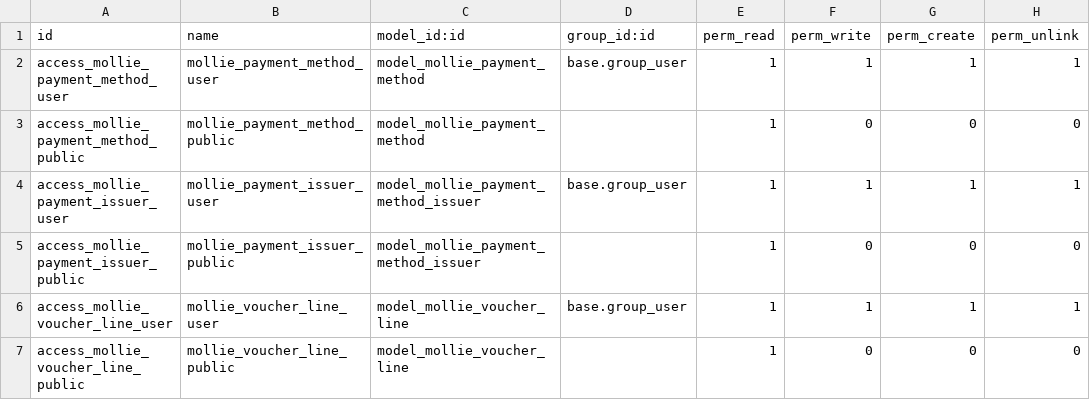
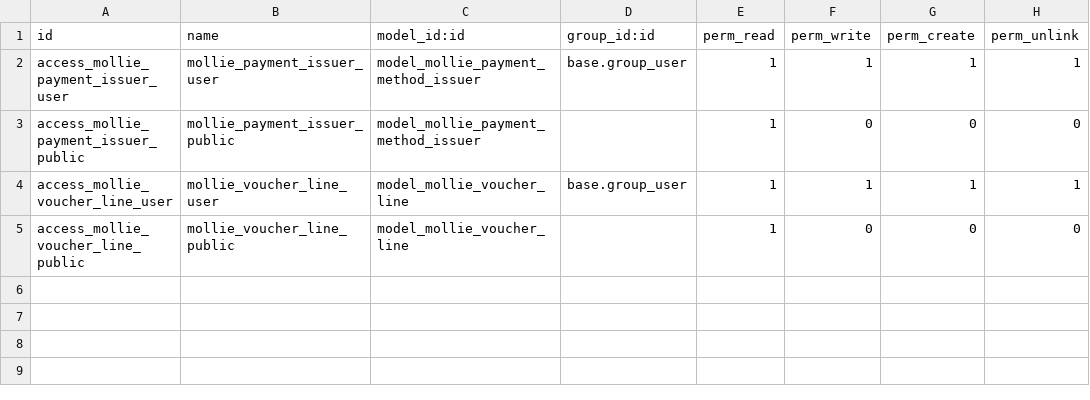
Before and after one commit to goodvines/gv-odoo, a CSV file: payment_mollie_official/security/ir.model.access.csv, drawn as a sheet.

```diff
--- a/payment_mollie_official/security/ir.model.access.csv
+++ b/payment_mollie_official/security/ir.model.access.csv
@@ -1,4 +1,2 @@
 id,name,model_id:id,group_id:id,perm_read,perm_write,perm_create,perm_unlink
-access_mollie_payment_method_user,mollie_payment_method_user,model_mollie_payment_method,base.group_user,1,1,1,1
-access_mollie_payment_method_public,mollie_payment_method_public,model_mollie_payment_method,,1,0,0,0
 access_mollie_payment_issuer_user,mollie_payment_issuer_user,model_mollie_payment_method_issuer,base.group_user,1,1,1,1
```
Also changed, not shown: 41 other files.
